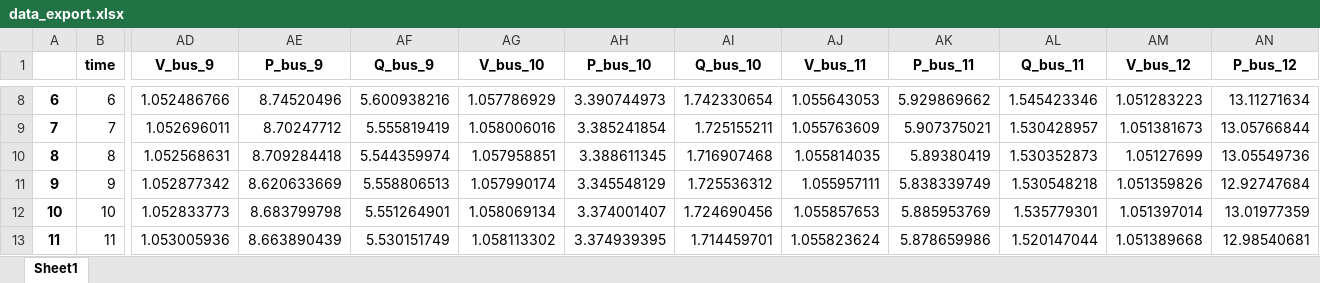
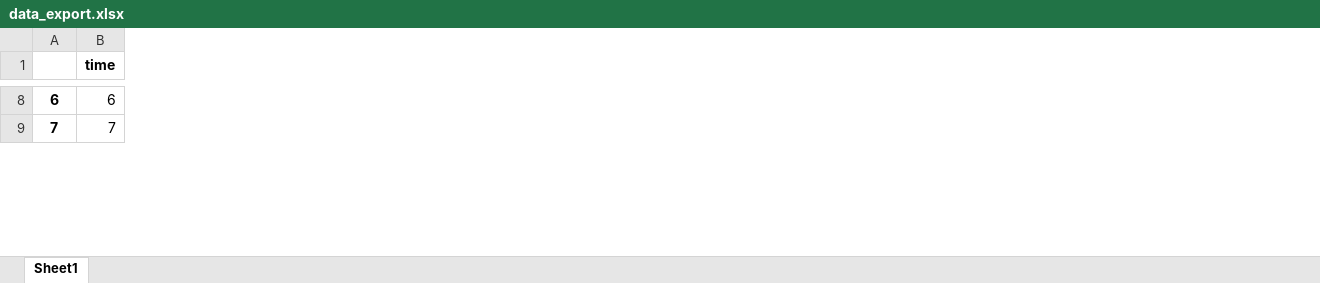
Before and after one commit to fnatvig/FDILAB, an Excel workbook: data_exports/data_export.xlsx, sheet Sheet1, drawn as a sheet; only a part is shown, gaps mark what is left out; values as stored, in another font and other column widths than the file's, no borders; removed rows and columns are numbered as before the commit, all else as after; rows hold the shown columns only; the diff covers the shown part only; the diff names each change by its address in the sheet, - before the commit and + after, or states it on an @@ line.

```diff
--- a/data_exports/data_export.xlsx (sheet Sheet1)
+++ b/data_exports/data_export.xlsx (sheet Sheet1)
-column AD (V_bus_9), rows 8-9: 1.052486766 | 1.052696011
-column AE (P_bus_9), rows 8-9: 8.74520496 | 8.70247712
-column AF (Q_bus_9), rows 8-9: 5.600938216 | 5.555819419
-column AG (V_bus_10), rows 8-9: 1.057786929 | 1.058006016
-column AH (P_bus_10), rows 8-9: 3.390744973 | 3.385241854
-column AI (Q_bus_10), rows 8-9: 1.742330654 | 1.725155211
-column AJ (V_bus_11), rows 8-9: 1.055643053 | 1.055763609
-column AK (P_bus_11), rows 8-9: 5.929869662 | 5.907375021
-column AL (Q_bus_11), rows 8-9: 1.545423346 | 1.530428957
-column AM (V_bus_12), rows 8-9: 1.051283223 | 1.051381673
-column AN (P_bus_12), rows 8-9: 13.11271634 | 13.05766844
-row 10: 8 | 8 | 1.052568631 | 8.709284418 | 5.544359974 | 1.057958851 | 3.388611345 | 1.716907468 | 1.055814035 | 5.89380419 | 1.530352873 | 1.05127699 | 13.05549736
-row 11: 9 | 9 | 1.052877342 | 8.620633669 | 5.558806513 | 1.057990174 | 3.345548129 | 1.725536312 | 1.055957111 | 5.838339749 | 1.530548218 | 1.051359826 | 12.92747684
-row 12: 10 | 10 | 1.052833773 | 8.683799798 | 5.551264901 | 1.058069134 | 3.374001407 | 1.724690456 | 1.055857653 | 5.885953769 | 1.535779301 | 1.051397014 | 13.01977359
-row 13: 11 | 11 | 1.053005936 | 8.663890439 | 5.530151749 | 1.058113302 | 3.374939395 | 1.714459701 | 1.055823624 | 5.878659986 | 1.520147044 | 1.051389668 | 12.98540681
```
Also changed, not shown: 11 added rows, 16 removed rows, 4 removed columns and 378 edited cells elsewhere in this sheet, 13 other files.
